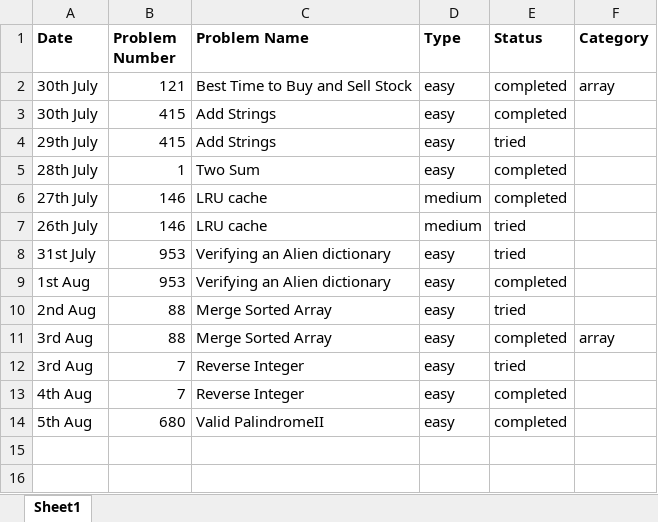
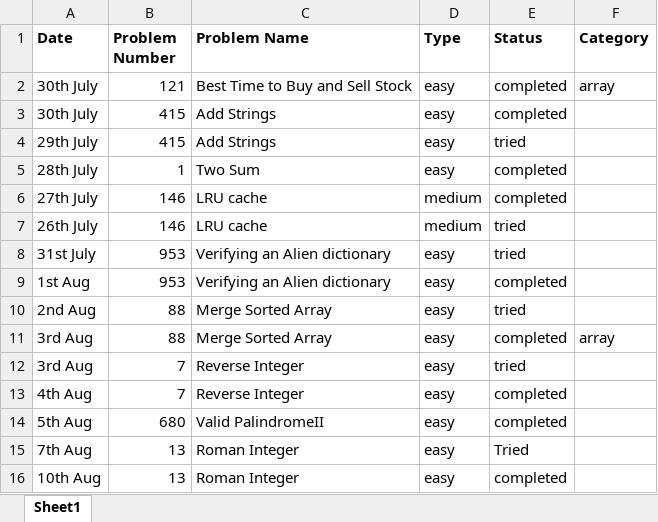
Before and after one commit to tapanjella/leetcode, an Excel workbook: leettracker.xlsx, sheet Sheet1, drawn as a sheet; values as stored, in another font and other column widths than the file's, no borders; the diff names each change by its address in the sheet, - before the commit and + after, or states it on an @@ line.

Commit message:
updated excel sheet

```diff
--- a/leettracker.xlsx (sheet Sheet1)
+++ b/leettracker.xlsx (sheet Sheet1)
+row 15: 7th Aug | 13 | Roman Integer | easy | Tried
+row 16: 10th Aug | 13 | Roman Integer | easy | completed
```
